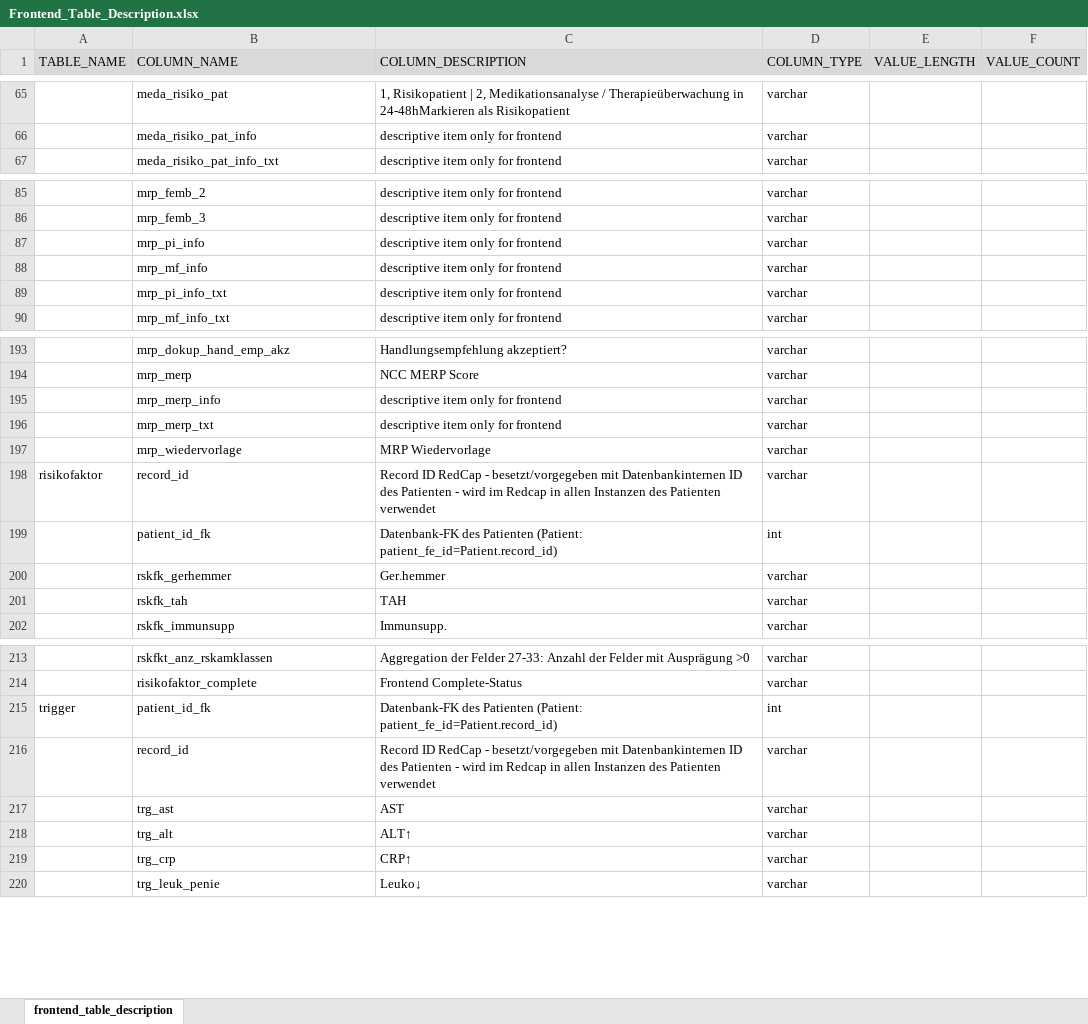
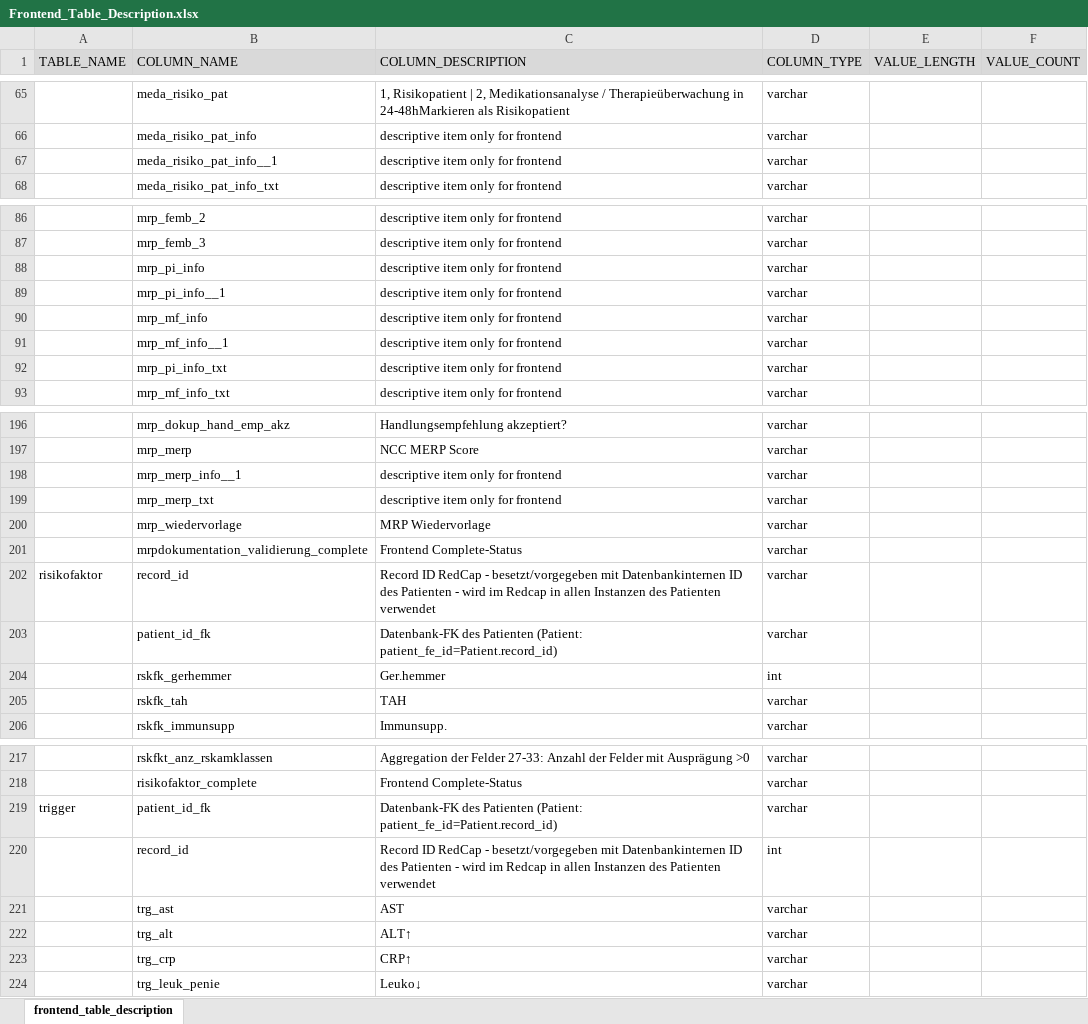
Before and after one commit to medizininformatik-initiative/INTERPOLAR, an Excel workbook: R-db2frontend/db2frontend/inst/extdata/Frontend_Table_Description.xlsx, sheet frontend_table_description, drawn as a sheet; only a part is shown, gaps mark what is left out; values as stored, in another font and other column widths than the file's, no borders; addresses are those after the commit; the diff names each change by its address in the sheet, - before the commit and + after, or states it on an @@ line.

Commit message:
add item for checkbox frontend in database

```diff
--- a/R-db2frontend/db2frontend/inst/extdata/Frontend_Table_Description.xlsx (sheet frontend_table_description)
+++ b/R-db2frontend/db2frontend/inst/extdata/Frontend_Table_Description.xlsx (sheet frontend_table_description)
+row 67:  | meda_risiko_pat_info__1 | descriptive item only for frontend | varchar
+row 89:  | mrp_pi_info__1 | descriptive item only for frontend | varchar
+row 91:  | mrp_mf_info__1 | descriptive item only for frontend | varchar
-B198 (COLUMN_NAME): mrp_merp_info
+B198 (COLUMN_NAME): mrp_merp_info__1
+row 201:  | mrpdokumentation_validierung_complete | Frontend Complete-Status | varchar
-D203 (COLUMN_TYPE): int
+D203 (COLUMN_TYPE): varchar
-D204 (COLUMN_TYPE): varchar
+D204 (COLUMN_TYPE): int
-D219 (COLUMN_TYPE): int
+D219 (COLUMN_TYPE): varchar
-D220 (COLUMN_TYPE): varchar
+D220 (COLUMN_TYPE): int
```
Also changed, not shown: 6 other files.
